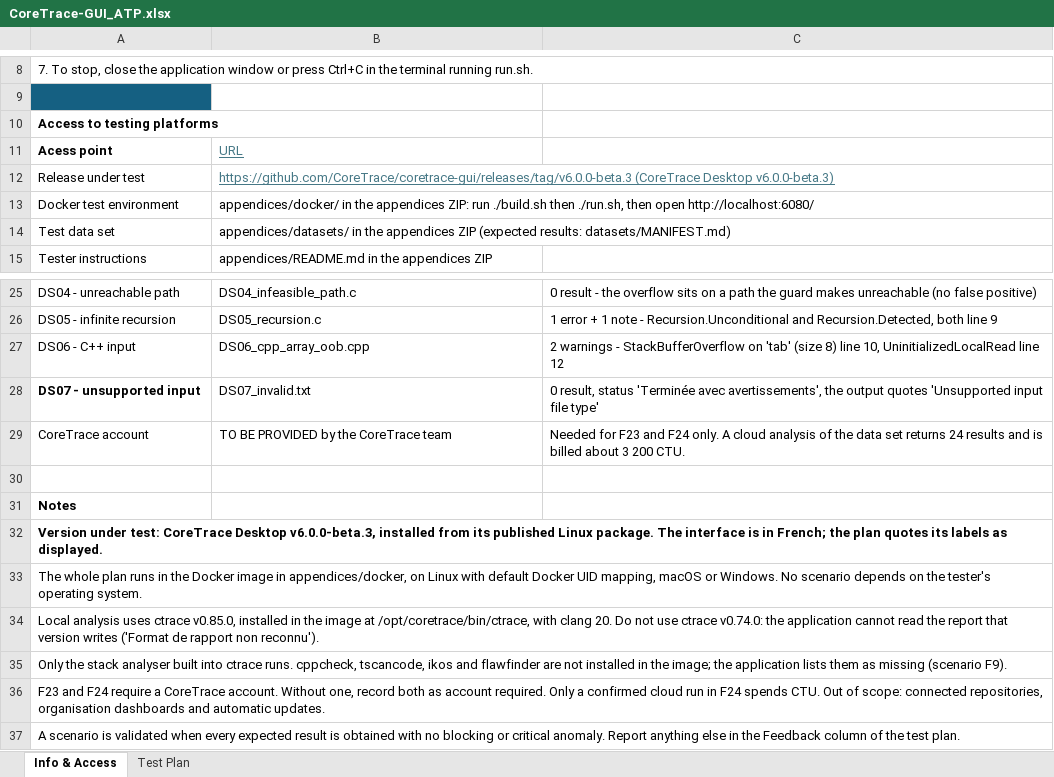
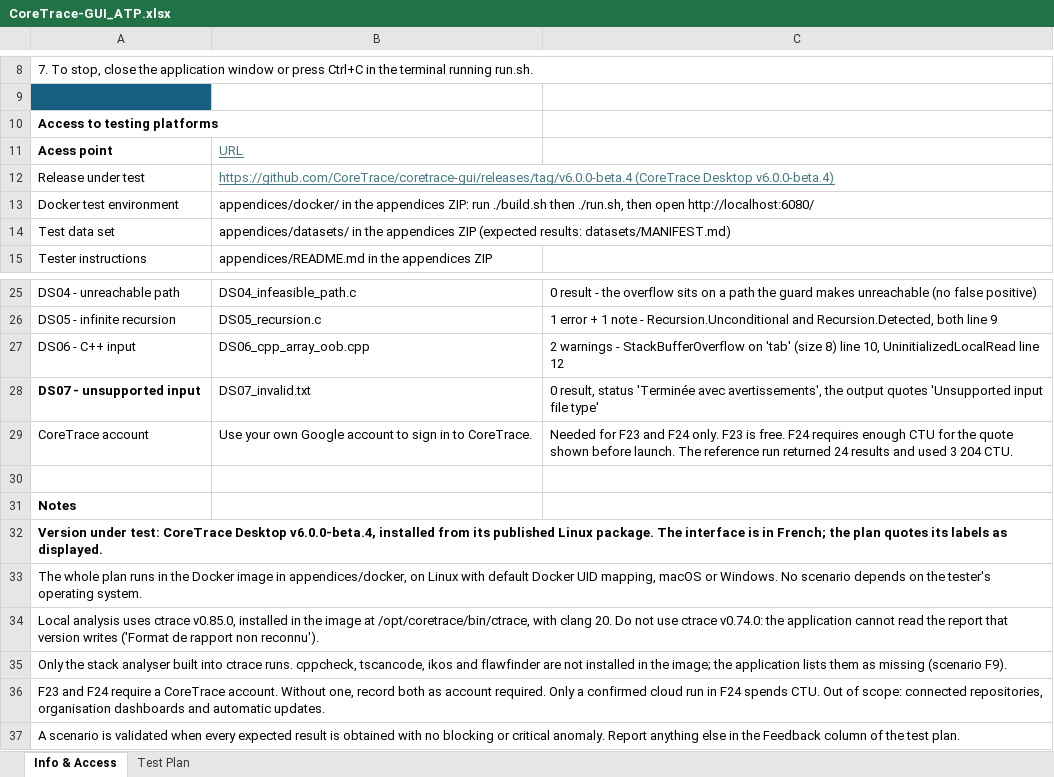
Before and after one commit to CoreTrace/coretrace-gui, an Excel workbook: atp/CoreTrace-GUI_ATP.xlsx, sheet Info & Access, drawn as a sheet; only a part is shown, gaps mark what is left out; values as stored, in another font and other column widths than the file's, no borders; table styles not drawn; the diff names each change by its address in the sheet, - before the commit and + after, or states it on an @@ line.

Commit message:
release: CoreTrace Desktop v6.0.0-beta.4

```diff
--- a/atp/CoreTrace-GUI_ATP.xlsx (sheet Info & Access)
+++ b/atp/CoreTrace-GUI_ATP.xlsx (sheet Info & Access)
-B12: https://github.com/CoreTrace/coretrace-gui/releases/tag/v6.0.0-beta.3 (CoreTrace Desktop v6.0.0-beta.3)
+B12: https://github.com/CoreTrace/coretrace-gui/releases/tag/v6.0.0-beta.4 (CoreTrace Desktop v6.0.0-beta.4)
-B29: TO BE PROVIDED by the CoreTrace team
+B29: Use your own Google account to sign in to CoreTrace.
-C29: …F24 only. A cloud analysis of the data set returns 24 results and is billed about 3 200 CTU.
+C29: …F24 only. F23 is free. F24 requires enough CTU for the quote shown before launch. The reference run returned 24 results and used 3 204 CTU.
-A32: …CoreTrace Desktop v6.0.0-beta.3, installed from…
+A32: …CoreTrace Desktop v6.0.0-beta.4, installed from…
```
Also changed, not shown: sheet Test Plan, 12 other files.
